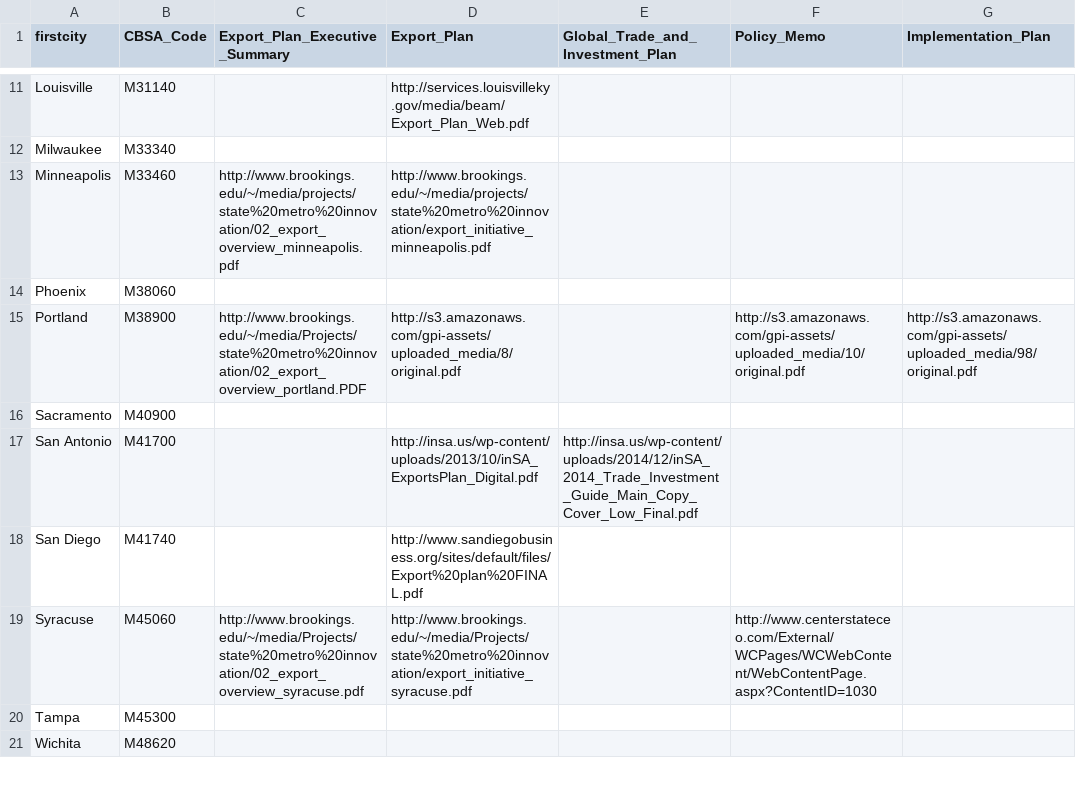
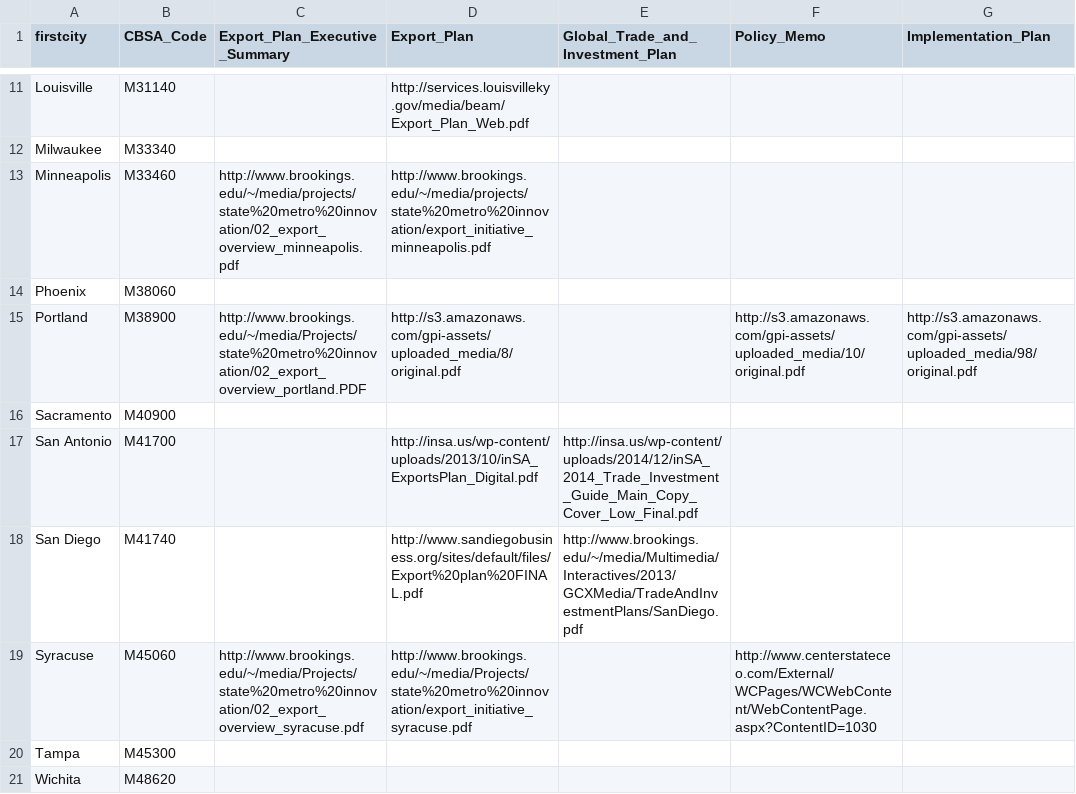
Before and after one commit to afdta/gcx-revision-2016, a CSV file: data/WebResources.csv, drawn as a sheet; only a part is shown, gaps mark what is left out; the diff names each change by its address in the sheet, - before the commit and + after, or states it on an @@ line.

Commit message:
Added global trade and investment plan for San Diego. Changed controller to look at local filesystem.

```diff
--- a/data/WebResources.csv
+++ b/data/WebResources.csv
-E18 (Global_Trade_and_Investment_Plan): (empty)
+E18 (Global_Trade_and_Investment_Plan): http://www.brookings.edu/~/media/Multimedia/Interactives/2013/GCXMedia/TradeAndInvestmentPlans/SanDiego.pdf
```
Also changed, not shown: 2 other files.
